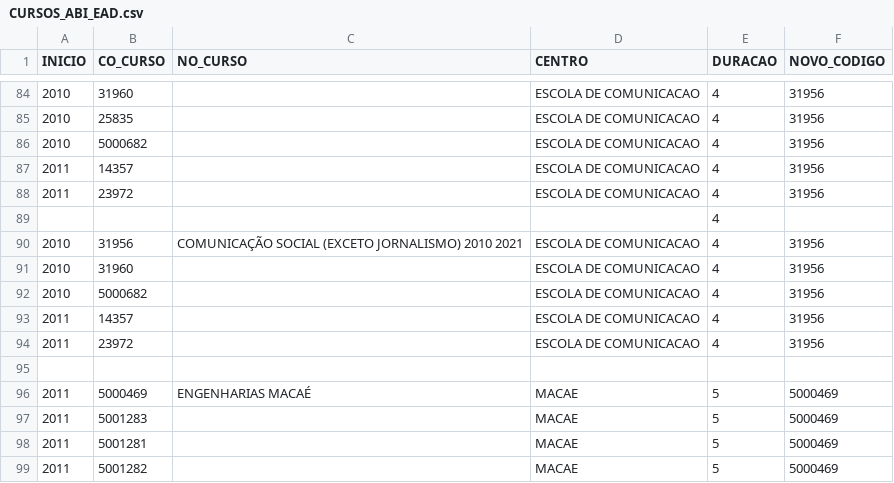
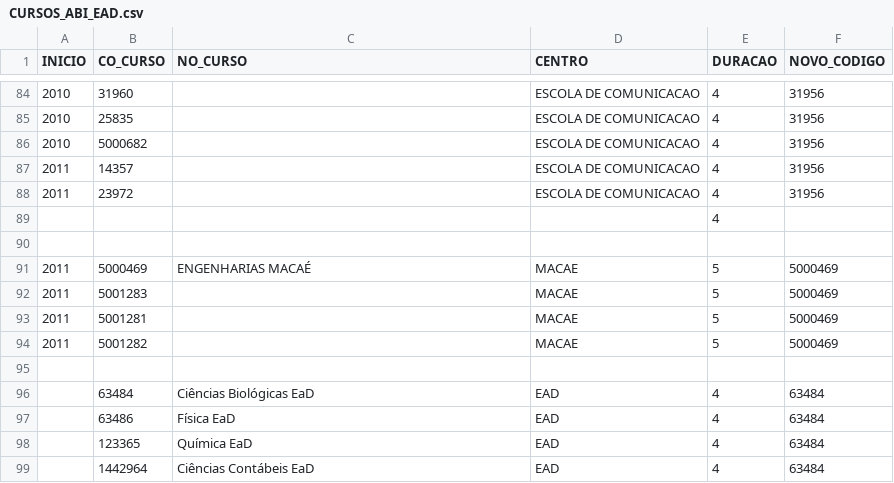
Before and after one commit to josewilsonsouza/pbaer-ufrj, a CSV file: DADOS_ENSINO_SUPERIOR_UFRJ/CURSOS_ABI_EAD.csv, drawn as a sheet; only a part is shown, gaps mark what is left out; the shorter side is filled out with more unchanged rows; the diff names each change by its address in the sheet, - before the commit and + after, or states it on an @@ line.

Commit message:
excluindo linhas iguais CURSOS_ABI_EAD.csv

```diff
--- a/DADOS_ENSINO_SUPERIOR_UFRJ/CURSOS_ABI_EAD.csv
+++ b/DADOS_ENSINO_SUPERIOR_UFRJ/CURSOS_ABI_EAD.csv
-row 90: 2010 | 31956 | COMUNICAÇÃO SOCIAL (EXCETO JORNALISMO) 2010 2021 | ESCOLA DE COMUNICACAO | 4 | 31956
-row 91: 2010 | 31960 |  | ESCOLA DE COMUNICACAO | 4 | 31956
-row 92: 2010 | 5000682 |  | ESCOLA DE COMUNICACAO | 4 | 31956
-row 93: 2011 | 14357 |  | ESCOLA DE COMUNICACAO | 4 | 31956
-row 94: 2011 | 23972 |  | ESCOLA DE COMUNICACAO | 4 | 31956
```
